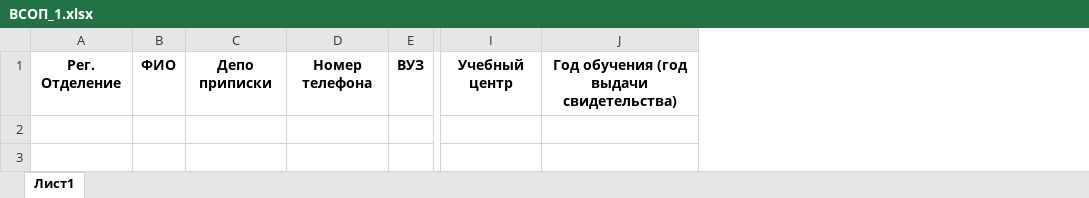
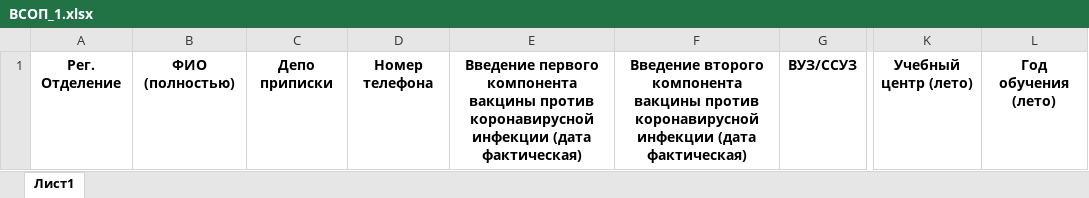
Before and after one commit to mailo14/Provodnik, an Excel workbook: Provodnik/_шаблоны/ВСОП_1.xlsx, sheet Лист1, drawn as a sheet; only a part is shown, gaps mark what is left out; values as stored, in another font and other column widths than the file's, no borders; removed rows and columns are numbered as before the commit, all else as after; the diff names each change by its address in the sheet, - before the commit and + after, or states it on an @@ line.

```diff
--- a/Provodnik/_шаблоны/ВСОП_1.xlsx (sheet Лист1)
+++ b/Provodnik/_шаблоны/ВСОП_1.xlsx (sheet Лист1)
-column B, row 1: ФИО
+column B, row 1: ФИО (полностью)
-column E, row 1: ВУЗ
+column E, row 1: Введение первого компонента вакцины против коронавирусной инфекции (дата фактическая)
+column F, row 1: Введение второго компонента вакцины против коронавирусной инфекции (дата фактическая)
+column G, row 1: ВУЗ/ССУЗ
-column I, row 1: Учебный центр
-column J, row 1: Год обучения (год выдачи свидетельства)
+column K, row 1: Учебный центр (лето)
+column L, row 1: Год обучения (лето)
```
Also changed, not shown: Provodnik/_шаблоны/ВСОП_3.xlsx, Provodnik/_шаблоны/Ф6_ost.xlsx, 53 other files.
